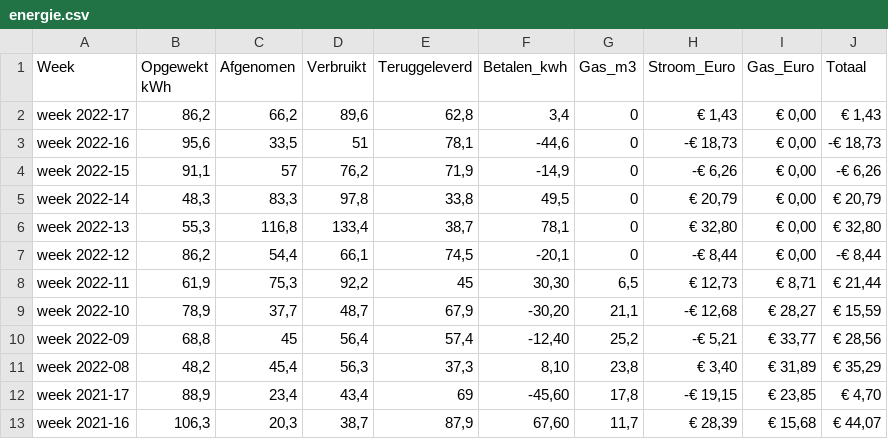
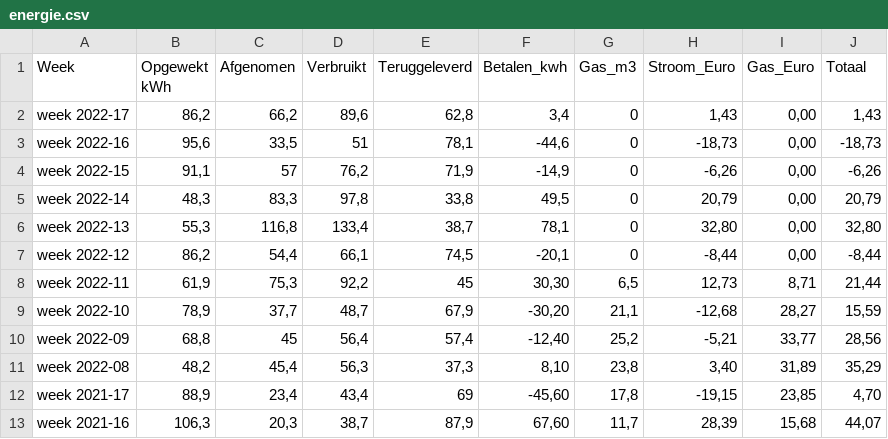
Before and after one commit to dianebk/eindopdracht, a CSV file: data/energie.csv, drawn as a sheet; only a part is shown; the diff covers the shown part only.

Commit message:
Update energie.csv
eurotekens weggehaald

```diff
--- a/data/energie.csv
+++ b/data/energie.csv
@@ -1,13 +1,13 @@
 Week,Opgewekt kWh,Afgenomen,Verbruikt,Teruggeleverd,Betalen_kwh,Gas_m3,Stroom_Euro,Gas_Euro,Totaal
-week 2022-17,"86,2","66,2","89,6","62,8","3,4",0,"€ 1,43","€ 0,00","€ 1,43"
-week 2022-16,"95,6","33,5",51,"78,1","-44,6",0,"-€ 18,73","€ 0,00","-€ 18,73"
-week 2022-15,"91,1",57,"76,2","71,9","-14,9",0,"-€ 6,26","€ 0,00","-€ 6,26"
-week 2022-14,"48,3","83,3","97,8","33,8","49,5",0,"€ 20,79","€ 0,00","€ 20,79"
-week 2022-13,"55,3","116,8","133,4","38,7","78,1",0,"€ 32,80","€ 0,00","€ 32,80"
-week 2022-12,"86,2","54,4","66,1","74,5","-20,1",0,"-€ 8,44","€ 0,00","-€ 8,44"
-week 2022-11,"61,9","75,3","92,2",45,"30,30","6,5","€ 12,73","€ 8,71","€ 21,44"
-week 2022-10,"78,9","37,7","48,7","67,9","-30,20","21,1","-€ 12,68","€ 28,27","€ 15,59"
-week 2022-09,"68,8",45,"56,4","57,4","-12,40","25,2","-€ 5,21","€ 33,77","€ 28,56"
-week 2022-08,"48,2","45,4","56,3","37,3","8,10","23,8","€ 3,40","€ 31,89","€ 35,29"
-week 2021-17,"88,9","23,4","43,4",69,"-45,60","17,8","-€ 19,15","€ 23,85","€ 4,70"
-week 2021-16,"106,3","20,3","38,7","87,9","67,60","11,7","€ 28,39","€ 15,68","€ 44,07"
+week 2022-17,"86,2","66,2","89,6","62,8","3,4",0,"1,43","0,00","1,43"
+week 2022-16,"95,6","33,5",51,"78,1","-44,6",0,"-18,73","0,00","-18,73"
+week 2022-15,"91,1",57,"76,2","71,9","-14,9",0,"-6,26","0,00","-6,26"
+week 2022-14,"48,3","83,3","97,8","33,8","49,5",0,"20,79","0,00","20,79"
+week 2022-13,"55,3","116,8","133,4","38,7","78,1",0,"32,80","0,00","32,80"
+week 2022-12,"86,2","54,4","66,1","74,5","-20,1",0,"-8,44","0,00","-8,44"
+week 2022-11,"61,9","75,3","92,2",45,"30,30","6,5","12,73","8,71","21,44"
+week 2022-10,"78,9","37,7","48,7","67,9","-30,20","21,1","-12,68","28,27","15,59"
+week 2022-09,"68,8",45,"56,4","57,4","-12,40","25,2","-5,21","33,77","28,56"
+week 2022-08,"48,2","45,4","56,3","37,3","8,10","23,8","3,40","31,89","35,29"
+week 2021-17,"88,9","23,4","43,4",69,"-45,60","17,8","-19,15","23,85","4,70"
+week 2021-16,"106,3","20,3","38,7","87,9","67,60","11,7","28,39","15,68","44,07"
```
Also changed, not shown: 24 edited cells elsewhere in this file.
